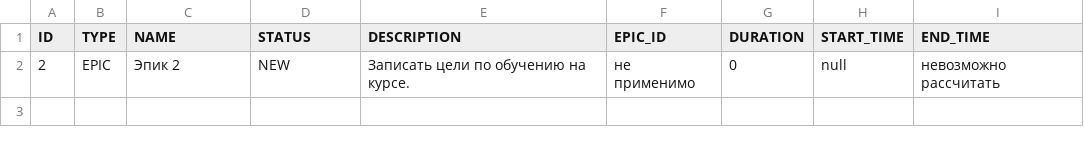
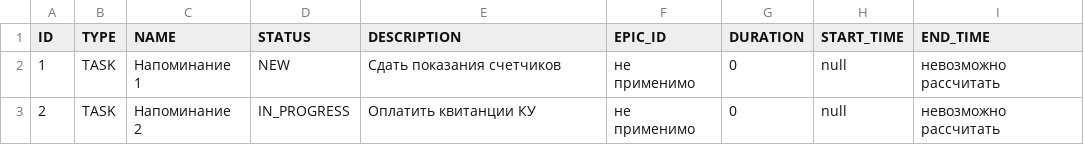
Before and after one commit to Serg-Shapkin/Task-manager, a CSV file: src/files/history.csv, drawn as a sheet.

```diff
--- a/src/files/history.csv
+++ b/src/files/history.csv
@@ -1,2 +1,3 @@
 ID,TYPE,NAME,STATUS,DESCRIPTION,EPIC_ID,DURATION,START_TIME,END_TIME
-2,EPIC,Эпик 2,NEW,Записать цели по обучению на курсе.,не применимо,0,null,невозможно рассчитать
+1,TASK,Напоминание 1,NEW,Сдать показания счетчиков,не применимо,0,null,невозможно рассчитать
+2,TASK,Напоминание 2,IN_PROGRESS,Оплатить квитанции КУ,не применимо,0,null,невозможно рассчитать
```
Also changed, not shown: out/production/java-kanban/files/history.csv, 1 other file.
